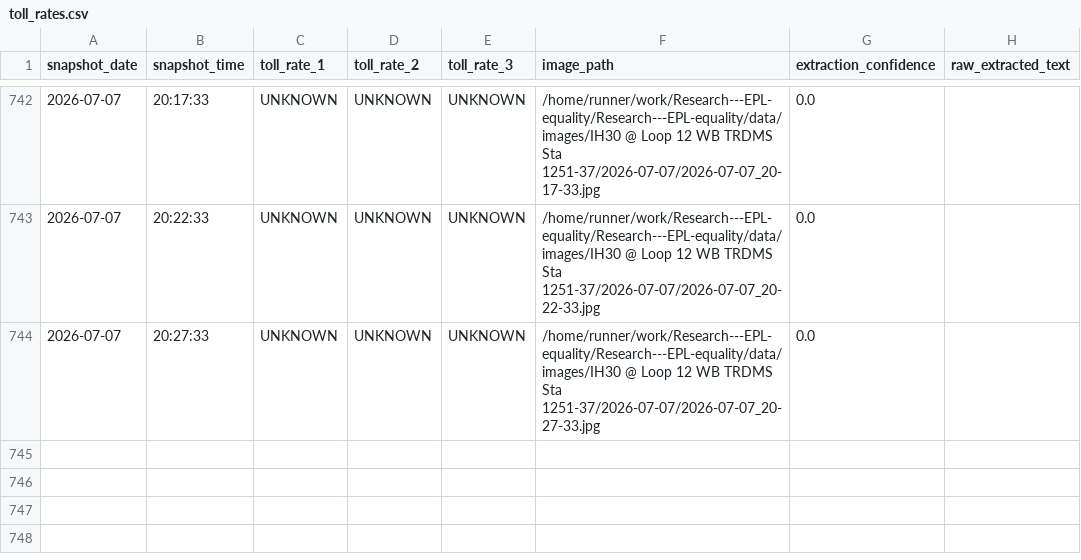
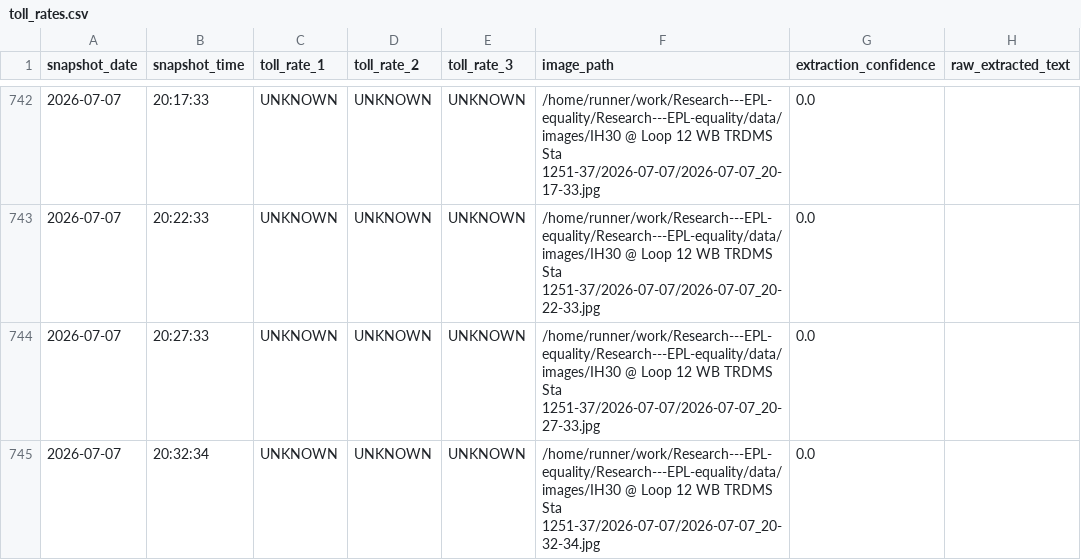
Before and after one commit to aifornsb/Research---EPL-equality, a CSV file: data/toll_rates.csv, drawn as a sheet; only a part is shown, gaps mark what is left out; the diff names each change by its address in the sheet, - before the commit and + after, or states it on an @@ line.

```diff
--- a/data/toll_rates.csv
+++ b/data/toll_rates.csv
+row 745: 2026-07-07 | 20:32:34 | UNKNOWN | UNKNOWN | UNKNOWN | /home/runner/work/Research---EPL-equality/Research---EPL-equality/data/images/IH30 @ Loop 12 WB TRDMS Sta 1251-37/2026-07-07/2026-07-07_20-32-34.jpg | 0.0
```
Also changed, not shown: 5 other files.
